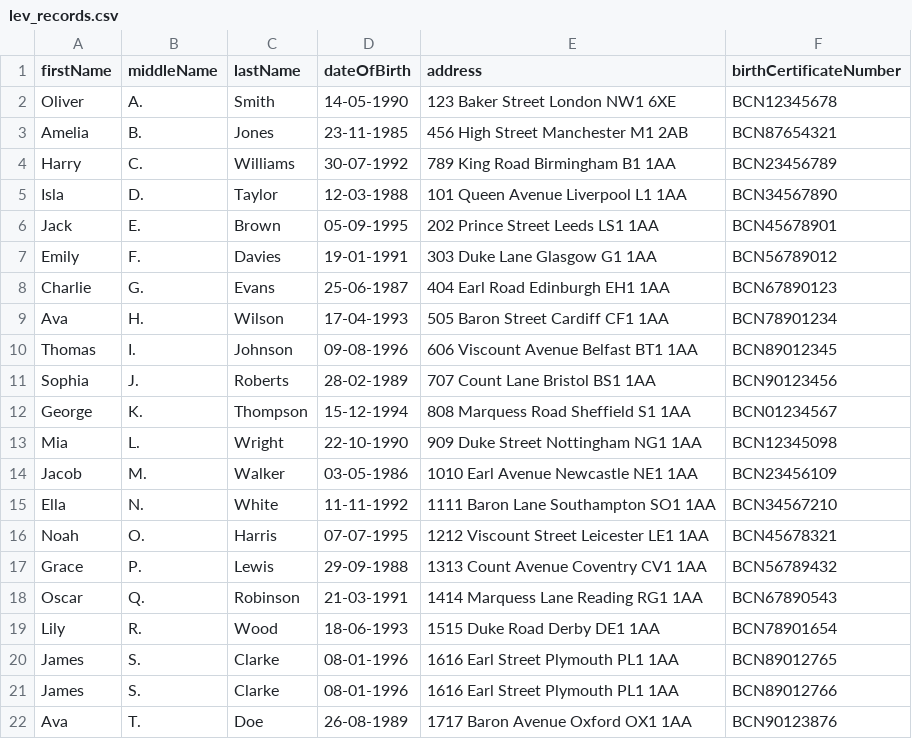
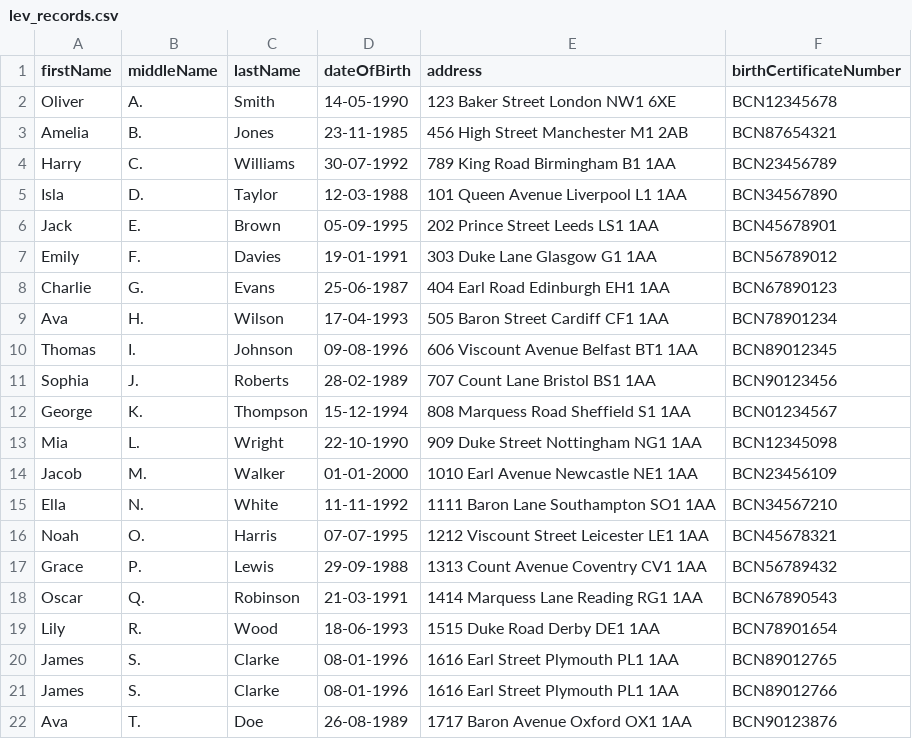
Before and after one commit to JosephSe/icb-back, a CSV file: src/main/resources/lev_records.csv, drawn as a sheet.

```diff
--- a/src/main/resources/lev_records.csv
+++ b/src/main/resources/lev_records.csv
@@ -13,3 +13,3 @@ George,K.,Thompson,15-12-1994,"808 Marquess Road Sheffield S1 1AA",BCN01234567
 Mia,L.,Wright,22-10-1990,"909 Duke Street Nottingham NG1 1AA",BCN12345098
-Jacob,M.,Walker,03-05-1986,"1010 Earl Avenue Newcastle NE1 1AA",BCN23456109
+Jacob,M.,Walker,01-01-2000,"1010 Earl Avenue Newcastle NE1 1AA",BCN23456109
 Ella,N.,White,11-11-1992,"1111 Baron Lane Southampton SO1 1AA",BCN34567210
```
Also changed, not shown: 6 other files.
